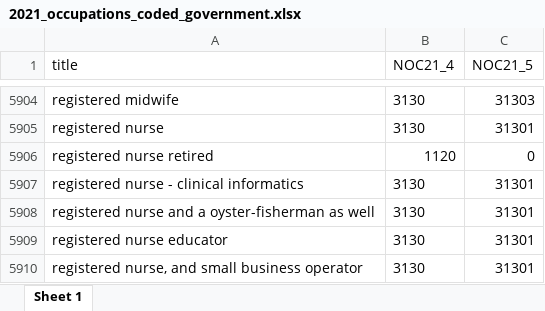
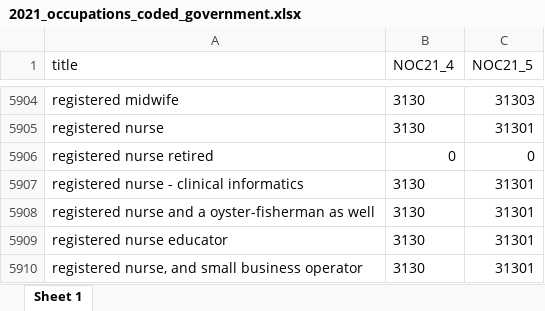
Before and after one commit to sjkiss/cesdata2, an Excel workbook: data-raw/2021_occupations_coded_government.xlsx, sheet Sheet 1, drawn as a sheet; only a part is shown, gaps mark what is left out; values as stored, in another font and other column widths than the file's, no borders; the diff names each change by its address in the sheet, - before the commit and + after, or states it on an @@ line.

```diff
--- a/data-raw/2021_occupations_coded_government.xlsx (sheet Sheet 1)
+++ b/data-raw/2021_occupations_coded_government.xlsx (sheet Sheet 1)
-B5906 (NOC21_4): 1120
+B5906 (NOC21_4): 0
```
Also changed, not shown: 1 other file.
